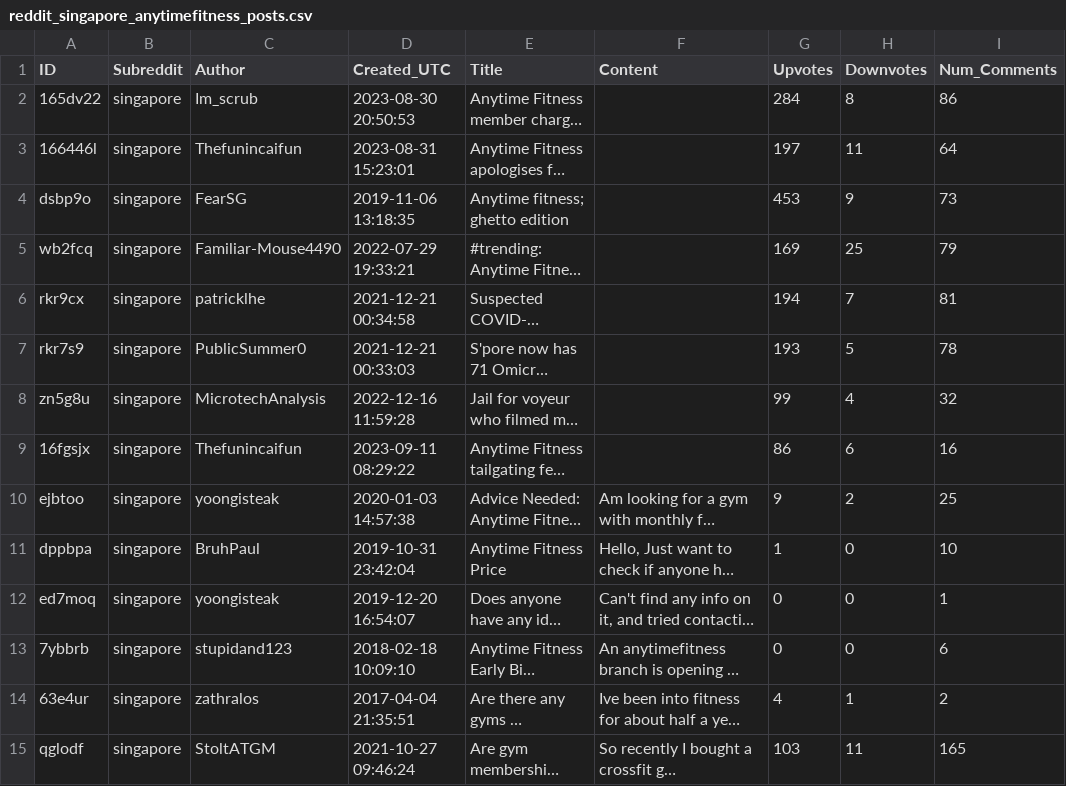
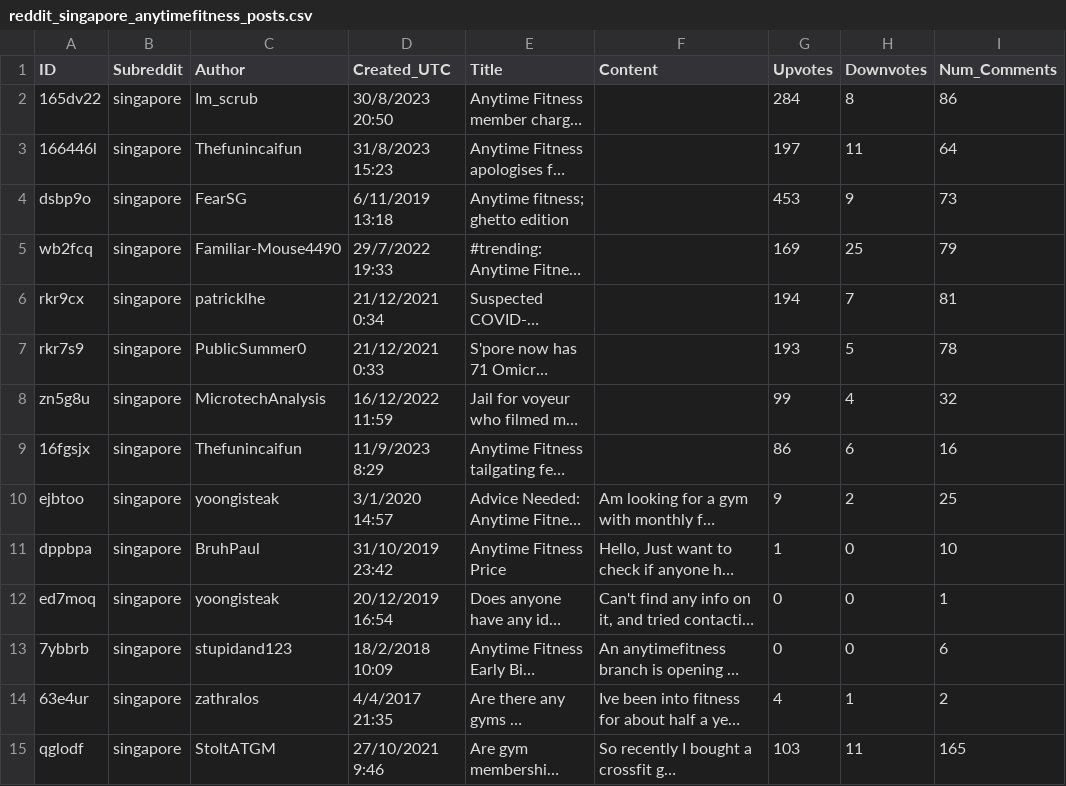
Before and after one commit to breann0ng/IS434-Anytime-Fitness, a CSV file: Reddit/reddit_singapore_anytimefitness_posts.csv, drawn as a sheet; only a part is shown; long unchanged cells end in …; the diff covers the shown part only; the diff names each change by its address in the sheet, - before the commit and + after, or states it on an @@ line.

```diff
--- a/Reddit/reddit_singapore_anytimefitness_posts.csv
+++ b/Reddit/reddit_singapore_anytimefitness_posts.csv
-D2 (Created_UTC): 2023-08-30 20:50:53
+D2 (Created_UTC): 30/8/2023 20:50
-D3 (Created_UTC): 2023-08-31 15:23:01
+D3 (Created_UTC): 31/8/2023 15:23
-D4 (Created_UTC): 2019-11-06 13:18:35
+D4 (Created_UTC): 6/11/2019 13:18
-D5 (Created_UTC): 2022-07-29 19:33:21
+D5 (Created_UTC): 29/7/2022 19:33
-D6 (Created_UTC): 2021-12-21 00:34:58
+D6 (Created_UTC): 21/12/2021 0:34
-D7 (Created_UTC): 2021-12-21 00:33:03
+D7 (Created_UTC): 21/12/2021 0:33
-D8 (Created_UTC): 2022-12-16 11:59:28
+D8 (Created_UTC): 16/12/2022 11:59
-D9 (Created_UTC): 2023-09-11 08:29:22
+D9 (Created_UTC): 11/9/2023 8:29
-D10 (Created_UTC): 2020-01-03 14:57:38
+D10 (Created_UTC): 3/1/2020 14:57
-D11 (Created_UTC): 2019-10-31 23:42:04
+D11 (Created_UTC): 31/10/2019 23:42
-D12 (Created_UTC): 2019-12-20 16:54:07
+D12 (Created_UTC): 20/12/2019 16:54
-D13 (Created_UTC): 2018-02-18 10:09:10
+D13 (Created_UTC): 18/2/2018 10:09
-D14 (Created_UTC): 2017-04-04 21:35:51
+D14 (Created_UTC): 4/4/2017 21:35
-D15 (Created_UTC): 2021-10-27 09:46:24
+D15 (Created_UTC): 27/10/2021 9:46
```
Also changed, not shown: 150 edited cells elsewhere in this file, 2 other files.
